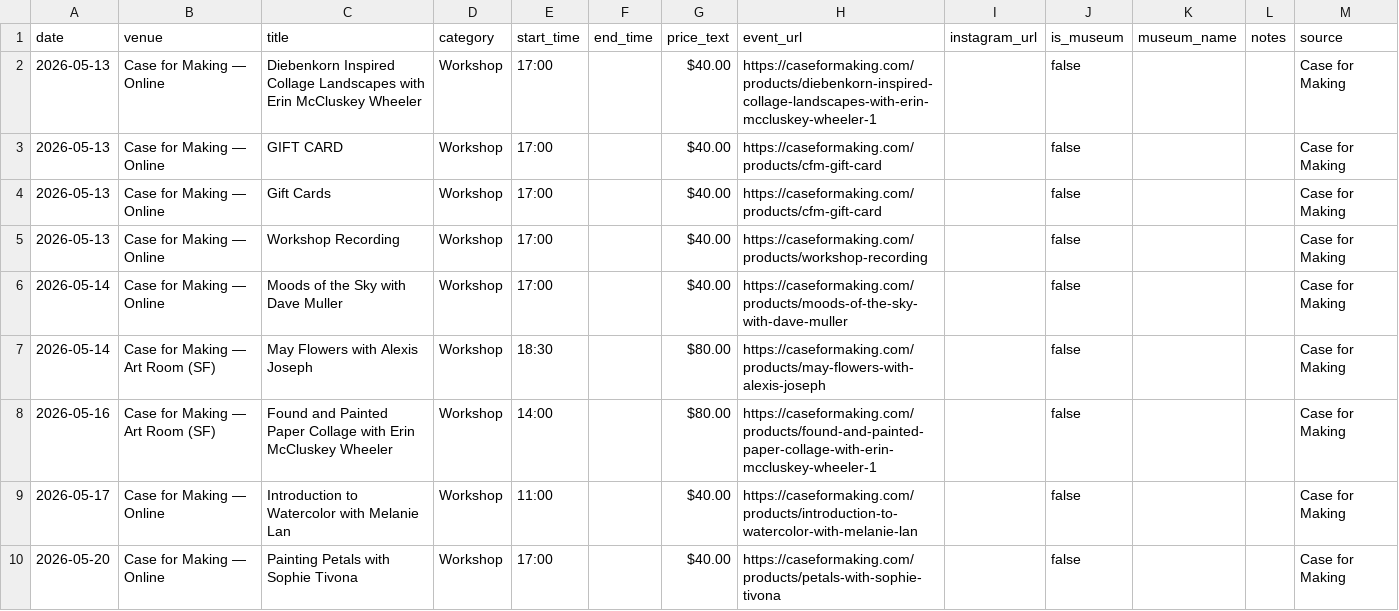
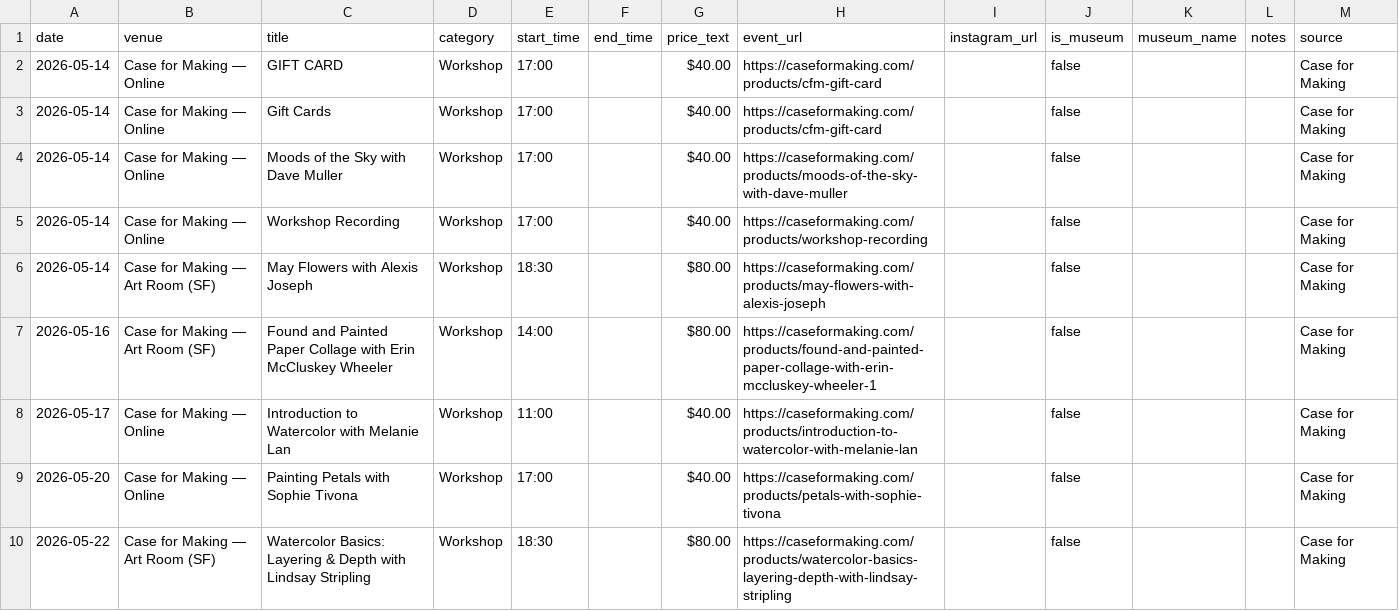
Before and after one commit to obstacleb/artlinks-data, a CSV file: case_events.csv, drawn as a sheet; only a part is shown; the shorter side is filled out with more unchanged rows.

Commit message:
Update Case for Making events CSV

```diff
--- a/case_events.csv
+++ b/case_events.csv
@@ -1,7 +1,6 @@
 date,venue,title,category,start_time,end_time,price_text,event_url,instagram_url,is_museum,museum_name,notes,source
-2026-05-13,Case for Making — Online,Diebenkorn Inspired Collage Landscapes with Erin McCluskey Wheeler,Workshop,17:00,,$40.00,https://caseformaking.com/products/diebenkorn-inspired-collage-landscapes-with-erin-mccluskey-wheeler-1,,false,,,Case for Making
-2026-05-13,Case for Making — Online,GIFT CARD,Workshop,17:00,,$40.00,https://caseformaking.com/products/cfm-gift-card,,false,,,Case for Making
-2026-05-13,Case for Making — Online,Gift Cards,Workshop,17:00,,$40.00,https://caseformaking.com/products/cfm-gift-card,,false,,,Case for Making
-2026-05-13,Case for Making — Online,Workshop Recording,Workshop,17:00,,$40.00,https://caseformaking.com/products/workshop-recording,,false,,,Case for Making
+2026-05-14,Case for Making — Online,GIFT CARD,Workshop,17:00,,$40.00,https://caseformaking.com/products/cfm-gift-card,,false,,,Case for Making
+2026-05-14,Case for Making — Online,Gift Cards,Workshop,17:00,,$40.00,https://caseformaking.com/products/cfm-gift-card,,false,,,Case for Making
 2026-05-14,Case for Making — Online,Moods of the Sky with Dave Muller,Workshop,17:00,,$40.00,https://caseformaking.com/products/moods-of-the-sky-with-dave-muller,,false,,,Case for Making
+2026-05-14,Case for Making — Online,Workshop Recording,Workshop,17:00,,$40.00,https://caseformaking.com/products/workshop-recording,,false,,,Case for Making
 2026-05-14,Case for Making — Art Room (SF),May Flowers with Alexis Joseph,Workshop,18:30,,$80.00,https://caseformaking.com/products/may-flowers-with-alexis-joseph,,false,,,Case for Making
```
